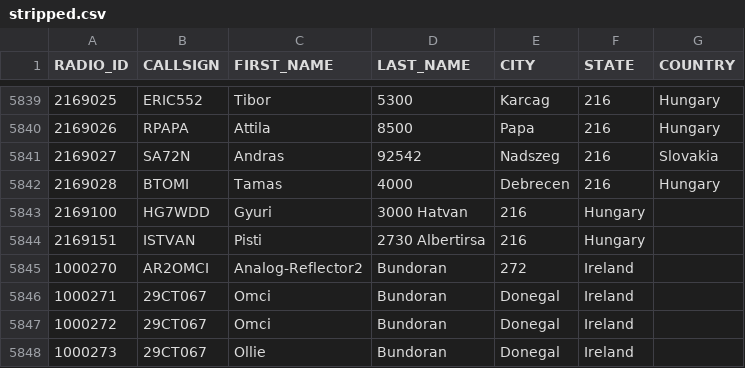
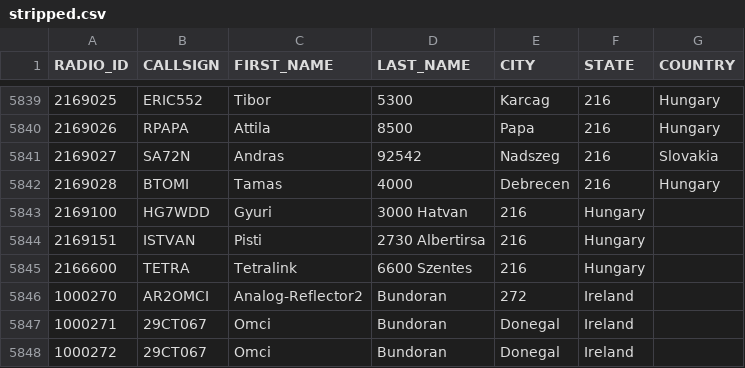
Before and after one commit to bencsikk/freedmrfileok, a CSV file: stripped.csv, drawn as a sheet; only a part is shown, gaps mark what is left out; the shorter side is filled out with more unchanged rows; the diff names each change by its address in the sheet, - before the commit and + after, or states it on an @@ line.

Commit message:
Update stripped.csv

```diff
--- a/stripped.csv
+++ b/stripped.csv
+row 5845: 2166600 | TETRA | Tetralink | 6600 Szentes | 216 | Hungary
```
